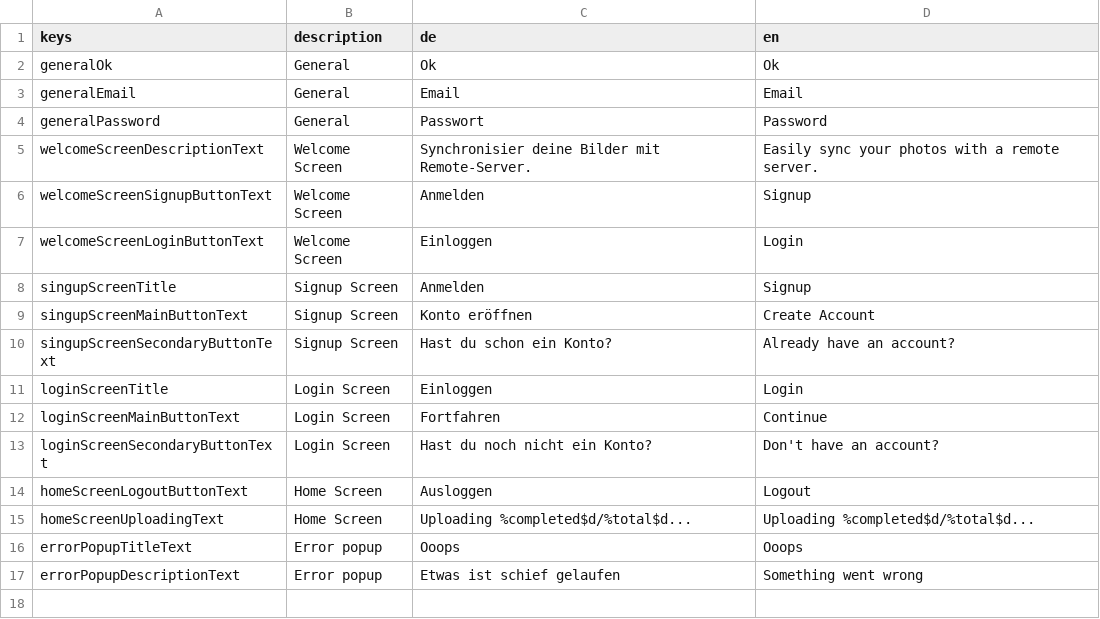
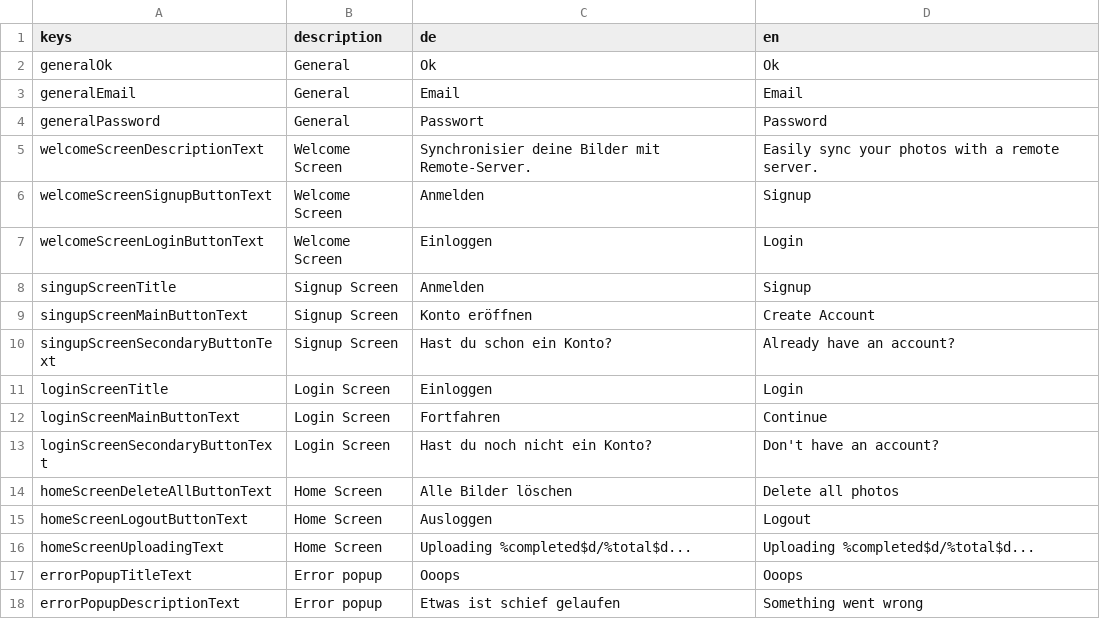
Before and after one commit to defuncart/photos_sync, a CSV file: assets_dev/loca/loca.csv, drawn as a sheet; the diff names each change by its address in the sheet, - before the commit and + after, or states it on an @@ line.

Commit message:
Add functionality to remove all synced photos.

```diff
--- a/assets_dev/loca/loca.csv
+++ b/assets_dev/loca/loca.csv
+row 14: homeScreenDeleteAllButtonText | Home Screen | Alle Bilder löschen | Delete all photos
```
Also changed, not shown: 2 other files.
